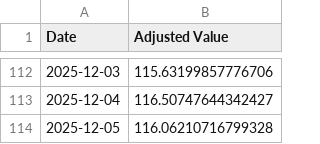
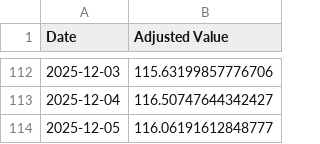
Before and after one commit to pchaganti/gx-Micro-Cap-Experiment, a CSV file: Frontend/Baseline CSVs/russell.csv, drawn as a sheet; only a part is shown, gaps mark what is left out.

```diff
--- a/Frontend/Baseline CSVs/russell.csv
+++ b/Frontend/Baseline CSVs/russell.csv
@@ -113,2 +113,2 @@ Date,Adjusted Value
 2025-12-04,116.50747644342427
-2025-12-05,116.06210716799328
+2025-12-05,116.06191612848777
```
Also changed, not shown: Scripts and CSV Files/Daily Updates.csv, 2 other files.
